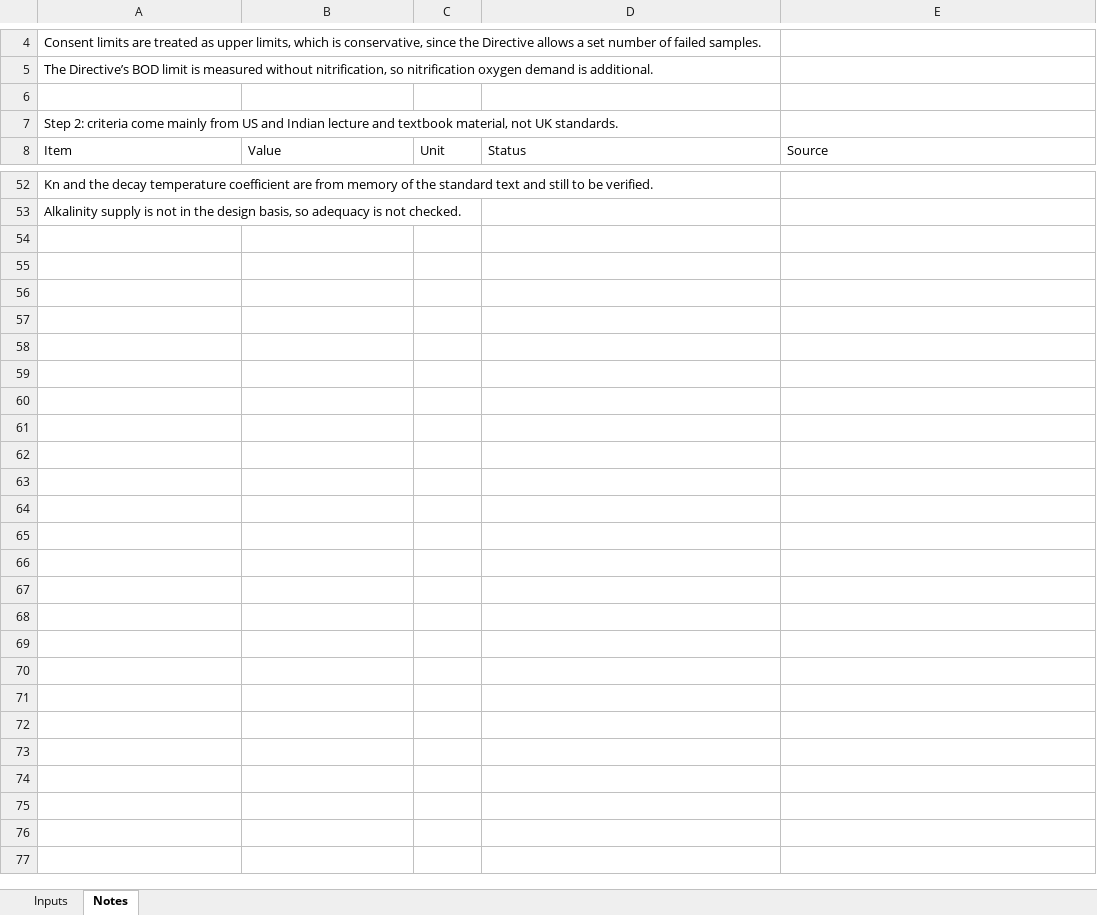
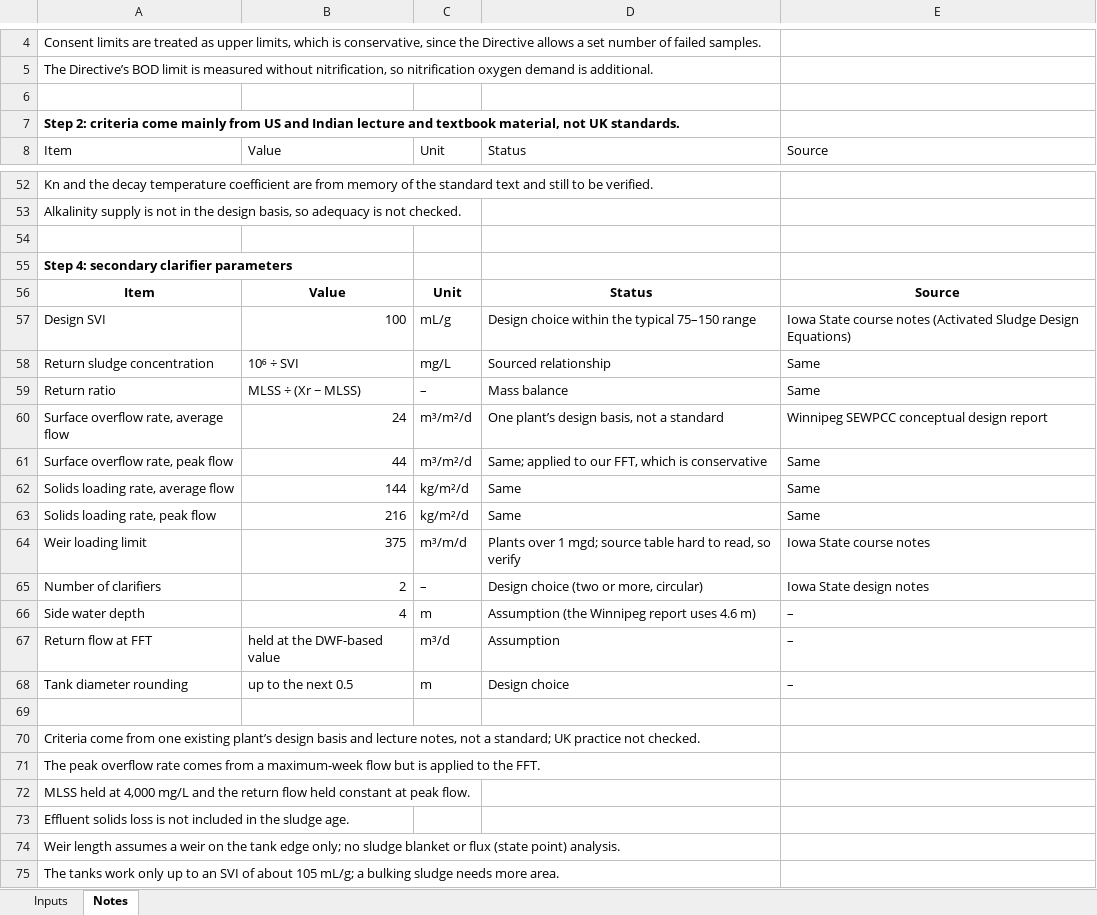
Before and after one commit to Lanster2709/wwtw-design, an Excel workbook: WWTW_Design.xlsx, sheet Notes, drawn as a sheet; only a part is shown, gaps mark what is left out; values as stored, in another font and other column widths than the file's, no borders; table styles not drawn; the diff names each change by its address in the sheet, - before the commit and + after, or states it on an @@ line.

Commit message:
Add step 4 parameters to notes

```diff
--- a/WWTW_Design.xlsx (sheet Notes)
+++ b/WWTW_Design.xlsx (sheet Notes)
-A7 bold: off
+A7 bold: on
+row 54: (empty)
+row 55: Step 4: secondary clarifier parameters
+row 56: Item | Value | Unit | Status | Source
+row 57: Design SVI | 100 | mL/g | Design choice within the typical 75–150 range | Iowa State course notes (Activated Sludge Design Equations)
+row 58: Return sludge concentration | 10⁶ ÷ SVI | mg/L | Sourced relationship | Same
+row 59: Return ratio | MLSS ÷ (Xr − MLSS) | – | Mass balance | Same
+row 60: Surface overflow rate, average flow | 24 | m³/m²/d | One plant’s design basis, not a standard | Winnipeg SEWPCC conceptual design report
+row 61: Surface overflow rate, peak flow | 44 | m³/m²/d | Same; applied to our FFT, which is conservative | Same
+row 62: Solids loading rate, average flow | 144 | kg/m²/d | Same | Same
+row 63: Solids loading rate, peak flow | 216 | kg/m²/d | Same | Same
+row 64: Weir loading limit | 375 | m³/m/d | Plants over 1 mgd; source table hard to read, so verify | Iowa State course notes
+row 65: Number of clarifiers | 2 | – | Design choice (two or more, circular) | Iowa State design notes
+row 66: Side water depth | 4 | m | Assumption (the Winnipeg report uses 4.6 m) | –
+row 67: Return flow at FFT | held at the DWF-based value | m³/d | Assumption | –
+row 68: Tank diameter rounding | up to the next 0.5 | m | Design choice | –
+row 69: (empty)
+row 70: Criteria come from one existing plant’s design basis and lecture notes, not a standard; UK practice not checked.
+row 71: The peak overflow rate comes from a maximum-week flow but is applied to the FFT.
+row 72: MLSS held at 4,000 mg/L and the return flow held constant at peak flow.
+row 73: Effluent solids loss is not included in the sludge age.
+row 74: Weir length assumes a weir on the tank edge only; no sludge blanket or flux (state point) analysis.
+row 75: The tanks work only up to an SVI of about 105 mL/g; a bulking sludge needs more area.
```
